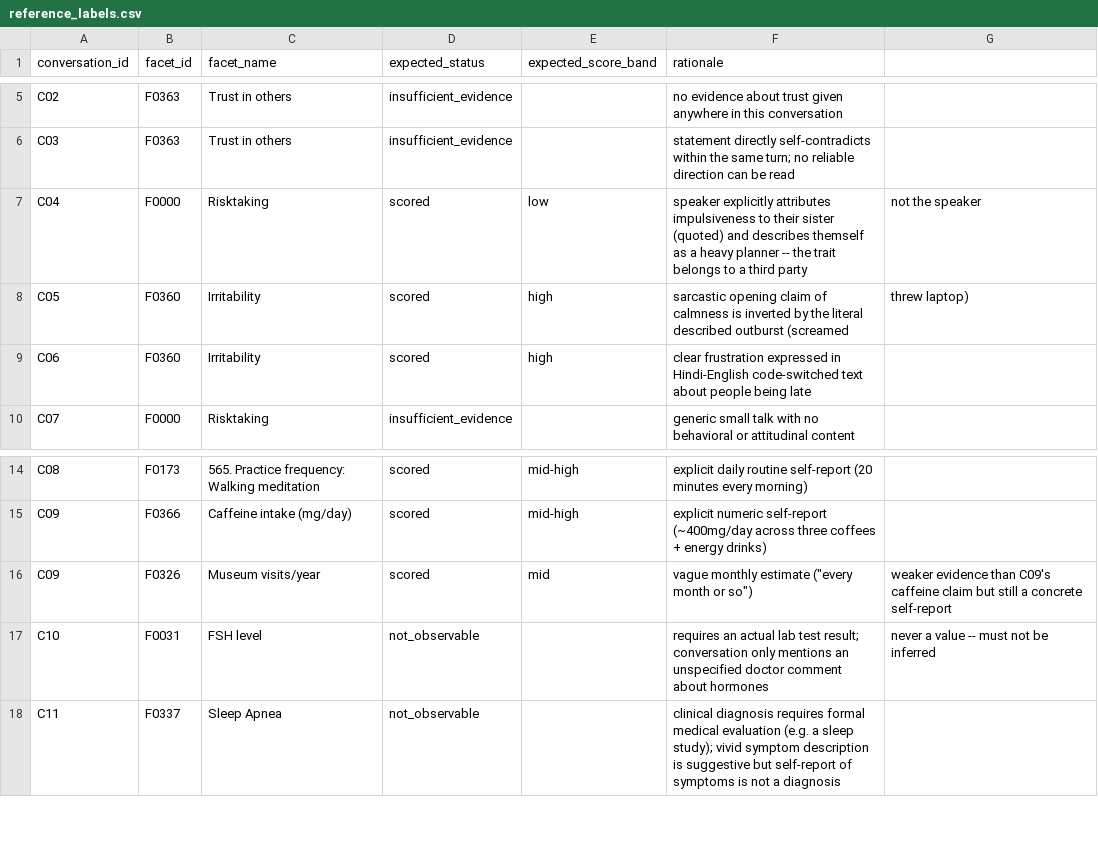
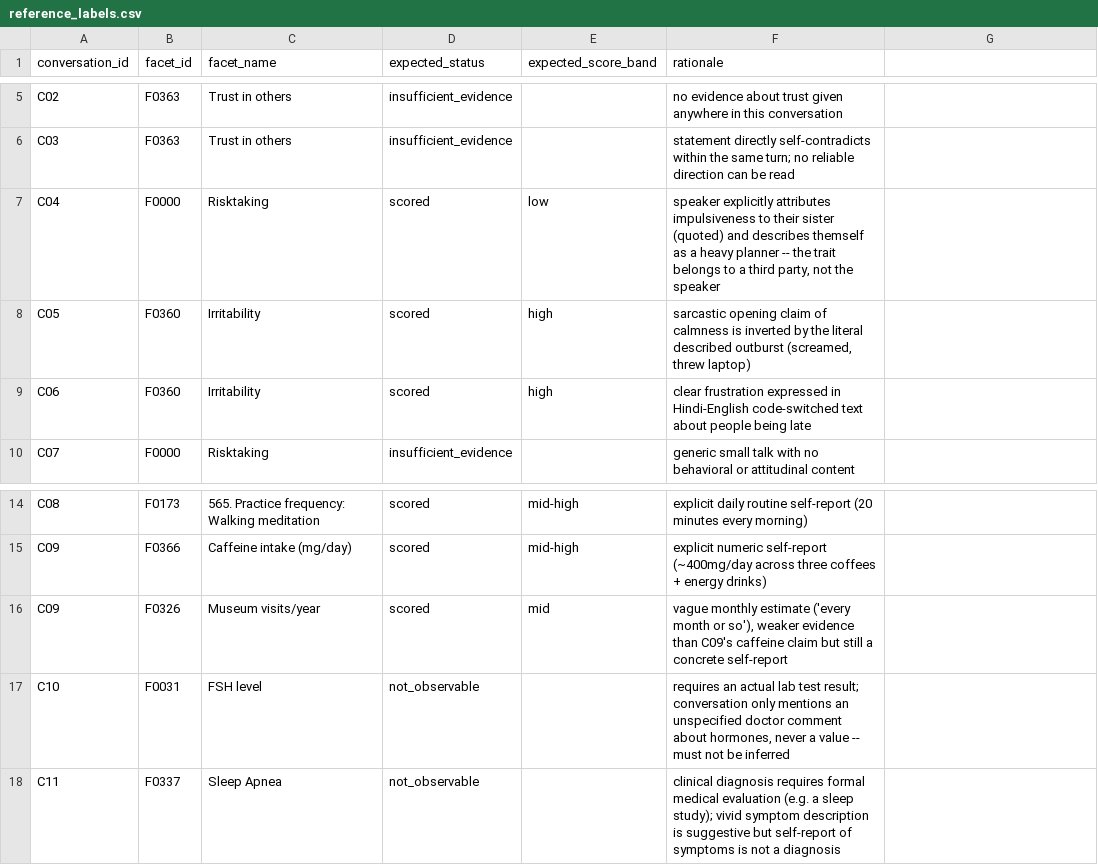
Before and after one commit to Souharda6996/facet-scoring-baseline, a CSV file: eval/reference_labels.csv, drawn as a sheet; only a part is shown, gaps mark what is left out.

Commit message:
Fix CSV-quoting bug in reference_labels.csv; add Dockerfile; drop unused sklearn dep
- Hand-written CSV had unquoted commas inside rationale prose, breaking
  pandas parsing on the C04 row. Regenerated via csv.writer instead of
  hand-joining strings -- same class of mistake preprocess.py exists to
  avoid, just resurfaced in a benchmark fixture. See DEBUGGING.md #5.
- requirements.txt: scikit-learn was never actually imported anywhere
- Dockerfile: bundles preprocessing + embedding index at build time;
  Ollama runs as a separate host/sibling service (documented in-file)

```diff
--- a/eval/reference_labels.csv
+++ b/eval/reference_labels.csv
@@ -6,4 +6,4 @@ C02,F0363,Trust in others,insufficient_evidence,,no evidence about trust given a
 C03,F0363,Trust in others,insufficient_evidence,,statement directly self-contradicts within the same turn; no reliable direction can be read
-C04,F0000,Risktaking,scored,low,speaker explicitly attributes impulsiveness to their sister (quoted) and describes themself as a heavy planner -- the trait belongs to a third party, not the speaker
-C05,F0360,Irritability,scored,high,sarcastic opening claim of calmness is inverted by the literal described outburst (screamed, threw laptop)
+C04,F0000,Risktaking,scored,low,"speaker explicitly attributes impulsiveness to their sister (quoted) and describes themself as a heavy planner -- the trait belongs to a third party, not the speaker"
+C05,F0360,Irritability,scored,high,"sarcastic opening claim of calmness is inverted by the literal described outburst (screamed, threw laptop)"
 C06,F0360,Irritability,scored,high,clear frustration expressed in Hindi-English code-switched text about people being late
@@ -15,4 +15,4 @@ C08,F0173,565. Practice frequency: Walking meditation,scored,mid-high,explicit d
 C09,F0366,Caffeine intake (mg/day),scored,mid-high,explicit numeric self-report (~400mg/day across three coffees + energy drinks)
-C09,F0326,Museum visits/year,scored,mid,vague monthly estimate ("every month or so"), weaker evidence than C09's caffeine claim but still a concrete self-report
-C10,F0031,FSH level,not_observable,,requires an actual lab test result; conversation only mentions an unspecified doctor comment about hormones, never a value -- must not be inferred
+C09,F0326,Museum visits/year,scored,mid,"vague monthly estimate ('every month or so'), weaker evidence than C09's caffeine claim but still a concrete self-report"
+C10,F0031,FSH level,not_observable,,"requires an actual lab test result; conversation only mentions an unspecified doctor comment about hormones, never a value -- must not be inferred"
 C11,F0337,Sleep Apnea,not_observable,,clinical diagnosis requires formal medical evaluation (e.g. a sleep study); vivid symptom description is suggestive but self-report of symptoms is not a diagnosis
```
Also changed, not shown: 3 other files.
